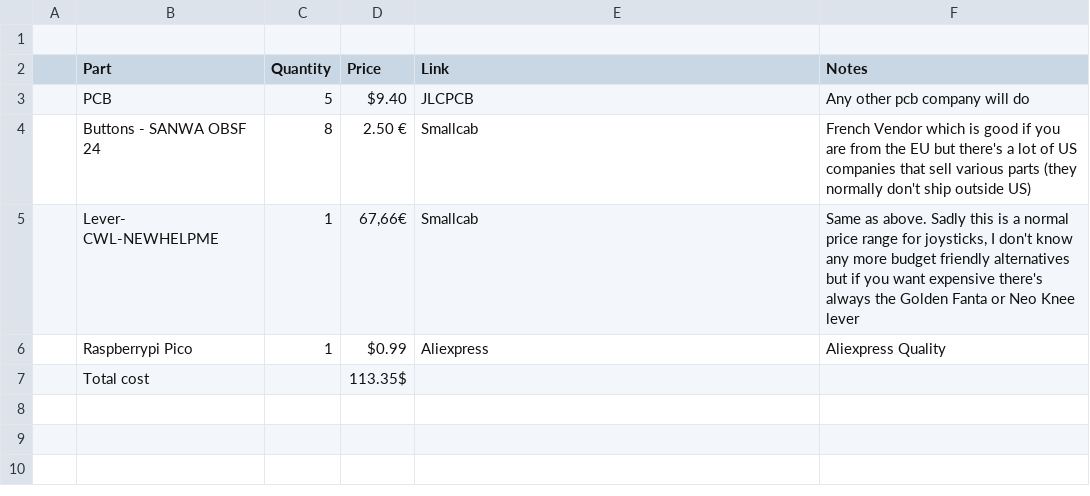
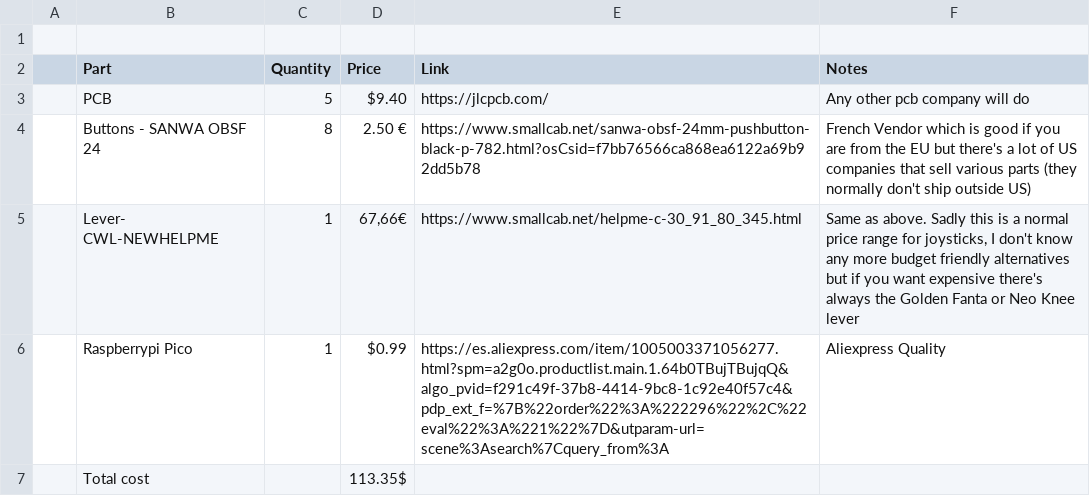
Before and after one commit to Marc-Blanco/ArcadeStick, a CSV file: BOM.csv, drawn as a sheet.

Commit message:
Update BOM.csv

```diff
--- a/BOM.csv
+++ b/BOM.csv
@@ -2,6 +2,6 @@
 ,Part,Quantity,Price,Link,Notes
-,PCB,5,$9.40,JLCPCB,Any other pcb company will do
-,Buttons - SANWA OBSF 24,8,2.50 €,Smallcab,French Vendor which is good if you are from the EU but there's a lot of US companies that sell various parts (they normally don't ship outside US)
-,Lever- CWL-NEWHELPME,1,"67,66€",Smallcab,"Same as above. Sadly this is a normal price range for joysticks, I don't know any more budget friendly alternatives but if you want expensive there's always the Golden Fanta or Neo Knee lever"
-,Raspberrypi Pico,1,$0.99,Aliexpress,Aliexpress Quality
+,PCB,5,$9.40,https://jlcpcb.com/,Any other pcb company will do
+,Buttons - SANWA OBSF 24,8,2.50 €,https://www.smallcab.net/sanwa-obsf-24mm-pushbutton-black-p-782.html?osCsid=f7bb76566ca868ea6122a69b92dd5b78,French Vendor which is good if you are from the EU but there's a lot of US companies that sell various parts (they normally don't ship outside US)
+,Lever- CWL-NEWHELPME,1,"67,66€",https://www.smallcab.net/helpme-c-30_91_80_345.html,"Same as above. Sadly this is a normal price range for joysticks, I don't know any more budget friendly alternatives but if you want expensive there's always the Golden Fanta or Neo Knee lever"
+,Raspberrypi Pico,1,$0.99,https://es.aliexpress.com/item/1005003371056277.html?spm=a2g0o.productlist.main.1.64b0TBujTBujqQ&algo_pvid=f291c49f-37b8-4414-9bc8-1c92e40f57c4&pdp_ext_f=%7B%22order%22%3A%222296%22%2C%22eval%22%3A%221%22%7D&utparam-url=scene%3Asearch%7Cquery_from%3A,Aliexpress Quality
 ,Total cost,,113.35$,,
```
